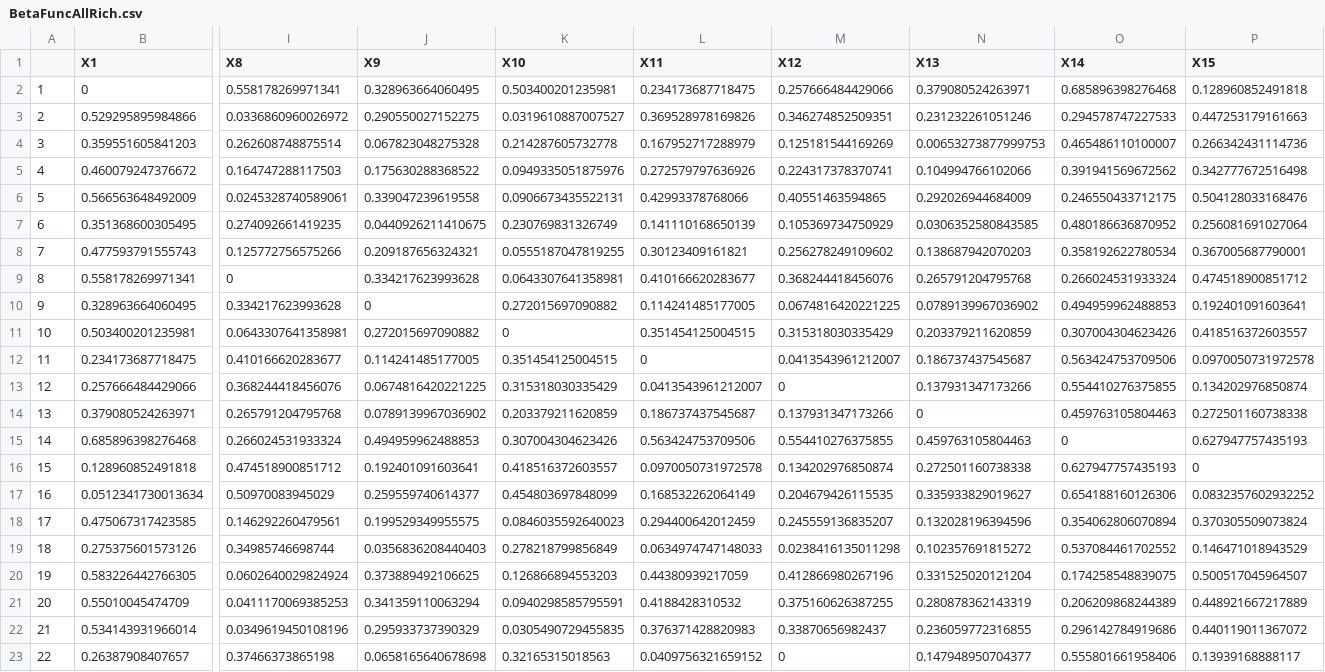
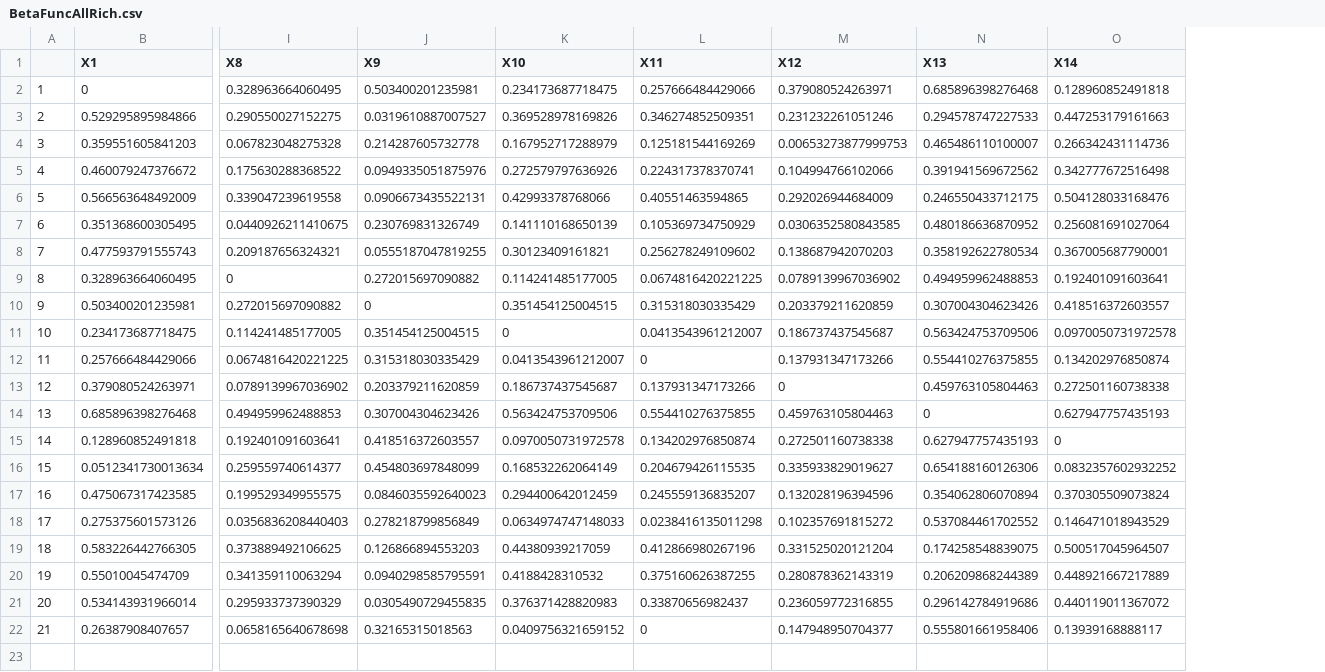
Before and after one commit to elprogramadordeldiablo/FinlandAnalysis, a CSV file: results/BetaFuncAllRich.csv, drawn as a sheet; only a part is shown, gaps mark what is left out; removed rows and columns are numbered as before the commit, all else as after; rows hold the shown columns only; the diff covers the shown part only; the diff names each change by its address in the sheet, - before the commit and + after, or states it on an @@ line.

Commit message:
Relevant changes
- changed from glmer to glmmTMB
- betas "0" and "1" were reºlaced by "0,0001" and "0,99999"

```diff
--- a/results/BetaFuncAllRich.csv
+++ b/results/BetaFuncAllRich.csv
-column I (X8), rows 2-8: 0.558178269971341 | 0.0336860960026972 | 0.262608748875514 | 0.164747288117503 | 0.0245328740589061 | 0.274092661419235 | 0.125772756575266; rows 10-23: 0.334217623993628 | 0.0643307641358981 | 0.410166620283677 | 0.368244418456076 | 0.265791204795768 | 0.266024531933324 | 0.474518900851712 | 0.50970083945029 | 0.146292260479561 | 0.34985746698744 | 0.0602640029824924 | 0.0411170069385253 | 0.0349619450108196 | 0.37466373865198
-I1: X9
+I1: X8
-J1: X10
+J1: X9
-K1: X11
+K1: X10
-L1: X12
+L1: X11
-M1: X13
+M1: X12
-N1: X14
+N1: X13
-O1: X15
+O1: X14
-row 9: 8 | 0.558178269971341 | 0 | 0.334217623993628 | 0.0643307641358981 | 0.410166620283677 | 0.368244418456076 | 0.265791204795768 | 0.266024531933324 | 0.474518900851712
@@ column A renumbered from row 9 down @@
```
Also changed, not shown: 7 edited cells elsewhere in this file, results/BetaFuncAllRepl.csv, results/BetaFuncAllTotal.csv, 30 other files.
